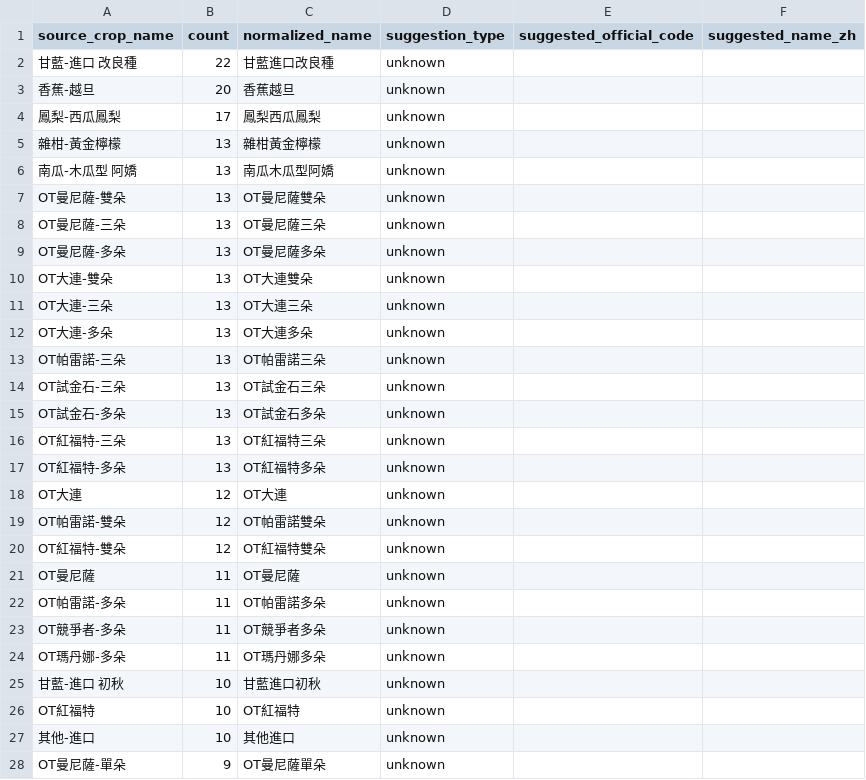
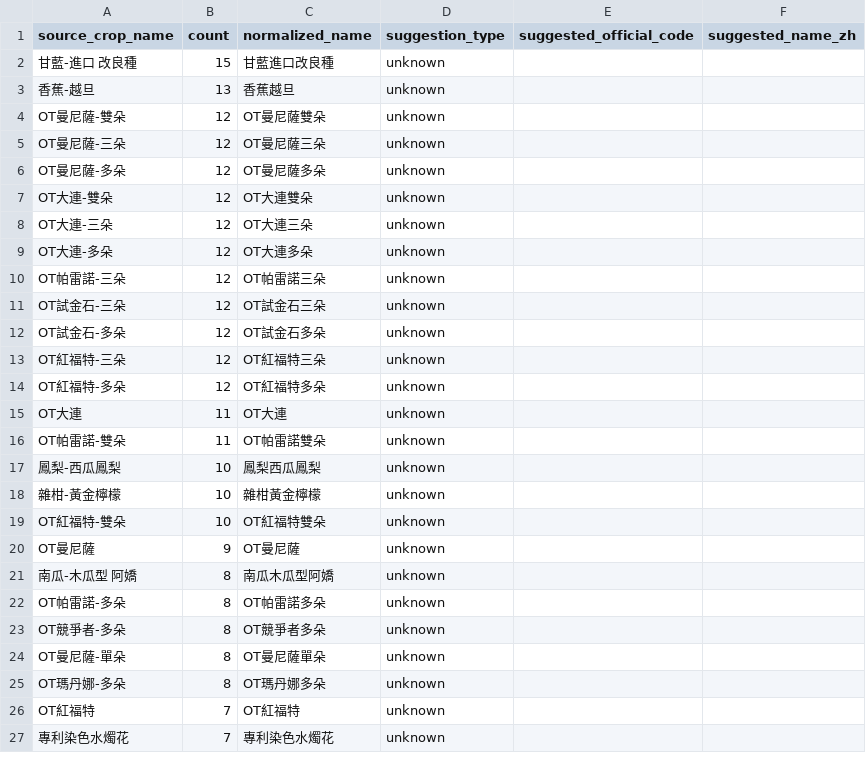
Before and after one commit to junborisproject0207-collab/vege-price-backend, a CSV file: output/unmatched_top_names.csv, drawn as a sheet; only a part is shown; the shorter side is filled out with more unchanged rows; the diff covers the shown part only.

```diff
--- a/output/unmatched_top_names.csv
+++ b/output/unmatched_top_names.csv
@@ -1,28 +1,26 @@
 source_crop_name,count,normalized_name,suggestion_type,suggested_official_code,suggested_name_zh
-甘藍-進口 改良種,22,甘藍進口改良種,unknown,,
-香蕉-越旦,20,香蕉越旦,unknown,,
-鳳梨-西瓜鳳梨,17,鳳梨西瓜鳳梨,unknown,,
-雜柑-黃金檸檬,13,雜柑黃金檸檬,unknown,,
-南瓜-木瓜型 阿嬌,13,南瓜木瓜型阿嬌,unknown,,
-OT曼尼薩-雙朵,13,OT曼尼薩雙朵,unknown,,
-OT曼尼薩-三朵,13,OT曼尼薩三朵,unknown,,
-OT曼尼薩-多朵,13,OT曼尼薩多朵,unknown,,
-OT大連-雙朵,13,OT大連雙朵,unknown,,
-OT大連-三朵,13,OT大連三朵,unknown,,
-OT大連-多朵,13,OT大連多朵,unknown,,
-OT帕雷諾-三朵,13,OT帕雷諾三朵,unknown,,
-OT試金石-三朵,13,OT試金石三朵,unknown,,
-OT試金石-多朵,13,OT試金石多朵,unknown,,
-OT紅福特-三朵,13,OT紅福特三朵,unknown,,
-OT紅福特-多朵,13,OT紅福特多朵,unknown,,
-OT大連,12,OT大連,unknown,,
-OT帕雷諾-雙朵,12,OT帕雷諾雙朵,unknown,,
-OT紅福特-雙朵,12,OT紅福特雙朵,unknown,,
-OT曼尼薩,11,OT曼尼薩,unknown,,
-OT帕雷諾-多朵,11,OT帕雷諾多朵,unknown,,
-OT競爭者-多朵,11,OT競爭者多朵,unknown,,
-OT瑪丹娜-多朵,11,OT瑪丹娜多朵,unknown,,
-甘藍-進口 初秋,10,甘藍進口初秋,unknown,,
-OT紅福特,10,OT紅福特,unknown,,
-其他-進口,10,其他進口,unknown,,
-OT曼尼薩-單朵,9,OT曼尼薩單朵,unknown,,
+甘藍-進口 改良種,15,甘藍進口改良種,unknown,,
+香蕉-越旦,13,香蕉越旦,unknown,,
+OT曼尼薩-雙朵,12,OT曼尼薩雙朵,unknown,,
+OT曼尼薩-三朵,12,OT曼尼薩三朵,unknown,,
+OT曼尼薩-多朵,12,OT曼尼薩多朵,unknown,,
+OT大連-雙朵,12,OT大連雙朵,unknown,,
+OT大連-三朵,12,OT大連三朵,unknown,,
+OT大連-多朵,12,OT大連多朵,unknown,,
+OT帕雷諾-三朵,12,OT帕雷諾三朵,unknown,,
+OT試金石-三朵,12,OT試金石三朵,unknown,,
+OT試金石-多朵,12,OT試金石多朵,unknown,,
+OT紅福特-三朵,12,OT紅福特三朵,unknown,,
+OT紅福特-多朵,12,OT紅福特多朵,unknown,,
+OT大連,11,OT大連,unknown,,
+OT帕雷諾-雙朵,11,OT帕雷諾雙朵,unknown,,
+鳳梨-西瓜鳳梨,10,鳳梨西瓜鳳梨,unknown,,
+雜柑-黃金檸檬,10,雜柑黃金檸檬,unknown,,
+OT紅福特-雙朵,10,OT紅福特雙朵,unknown,,
+OT曼尼薩,9,OT曼尼薩,unknown,,
+南瓜-木瓜型 阿嬌,8,南瓜木瓜型阿嬌,unknown,,
+OT帕雷諾-多朵,8,OT帕雷諾多朵,unknown,,
+OT競爭者-多朵,8,OT競爭者多朵,unknown,,
+OT曼尼薩-單朵,8,OT曼尼薩單朵,unknown,,
+OT瑪丹娜-多朵,8,OT瑪丹娜多朵,unknown,,
+OT紅福特,7,OT紅福特,unknown,,
```
Also changed, not shown: 11 added rows, 14 removed rows and 8 edited cells elsewhere in this file, output/unmatched_top_codes.csv, 10 other files.
